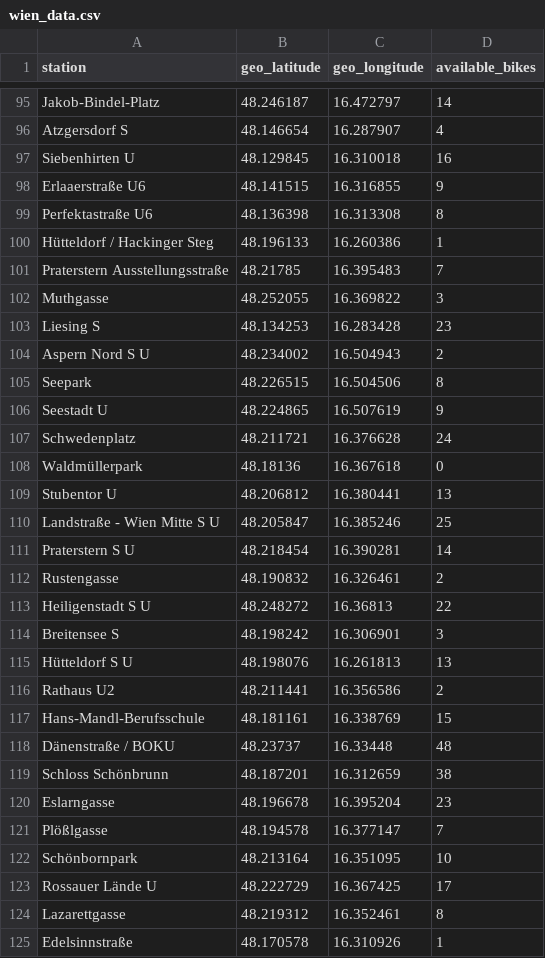
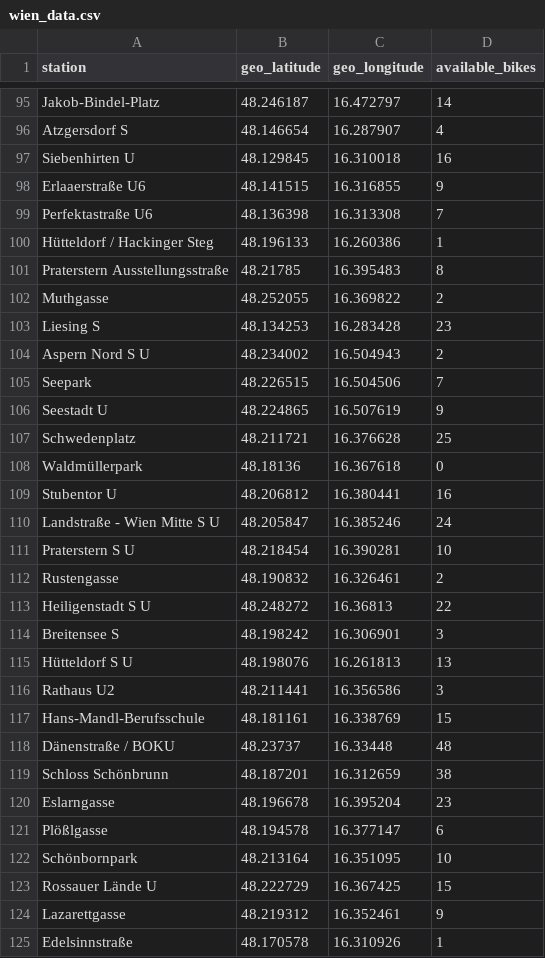
Before and after one commit to aoezalti/BDENG, a CSV file: data/wien_data.csv, drawn as a sheet; only a part is shown, gaps mark what is left out; the diff covers the shown part only.

```diff
--- a/data/wien_data.csv
+++ b/data/wien_data.csv
@@ -98,15 +98,15 @@ Siebenhirten U,48.129845,16.310018,16
 Erlaaerstraße U6,48.141515,16.316855,9
-Perfektastraße U6,48.136398,16.313308,8
+Perfektastraße U6,48.136398,16.313308,7
 Hütteldorf / Hackinger Steg,48.196133,16.260386,1
-Praterstern Ausstellungsstraße,48.21785,16.395483,7
-Muthgasse,48.252055,16.369822,3
+Praterstern Ausstellungsstraße,48.21785,16.395483,8
+Muthgasse,48.252055,16.369822,2
 Liesing S,48.134253,16.283428,23
 Aspern Nord S U,48.234002,16.504943,2
-Seepark,48.226515,16.504506,8
+Seepark,48.226515,16.504506,7
 Seestadt U,48.224865,16.507619,9
-Schwedenplatz,48.211721,16.376628,24
+Schwedenplatz,48.211721,16.376628,25
 Waldmüllerpark,48.18136,16.367618,0
-Stubentor U,48.206812,16.380441,13
-Landstraße - Wien Mitte S U,48.205847,16.385246,25
-Praterstern S U,48.218454,16.390281,14
+Stubentor U,48.206812,16.380441,16
+Landstraße - Wien Mitte S U,48.205847,16.385246,24
+Praterstern S U,48.218454,16.390281,10
 Rustengasse,48.190832,16.326461,2
@@ -115,3 +115,3 @@ Breitensee S,48.198242,16.306901,3
 Hütteldorf  S U,48.198076,16.261813,13
-Rathaus U2,48.211441,16.356586,2
+Rathaus U2,48.211441,16.356586,3
 Hans-Mandl-Berufsschule,48.181161,16.338769,15
@@ -120,6 +120,6 @@ Schloss Schönbrunn,48.187201,16.312659,38
 Eslarngasse,48.196678,16.395204,23
-Plößlgasse,48.194578,16.377147,7
+Plößlgasse,48.194578,16.377147,6
 Schönbornpark,48.213164,16.351095,10
-Rossauer Lände U,48.222729,16.367425,17
-Lazarettgasse,48.219312,16.352461,8
+Rossauer Lände U,48.222729,16.367425,15
+Lazarettgasse,48.219312,16.352461,9
 Edelsinnstraße,48.170578,16.310926,1
```
Also changed, not shown: 85 edited cells elsewhere in this file, 2 other files.
